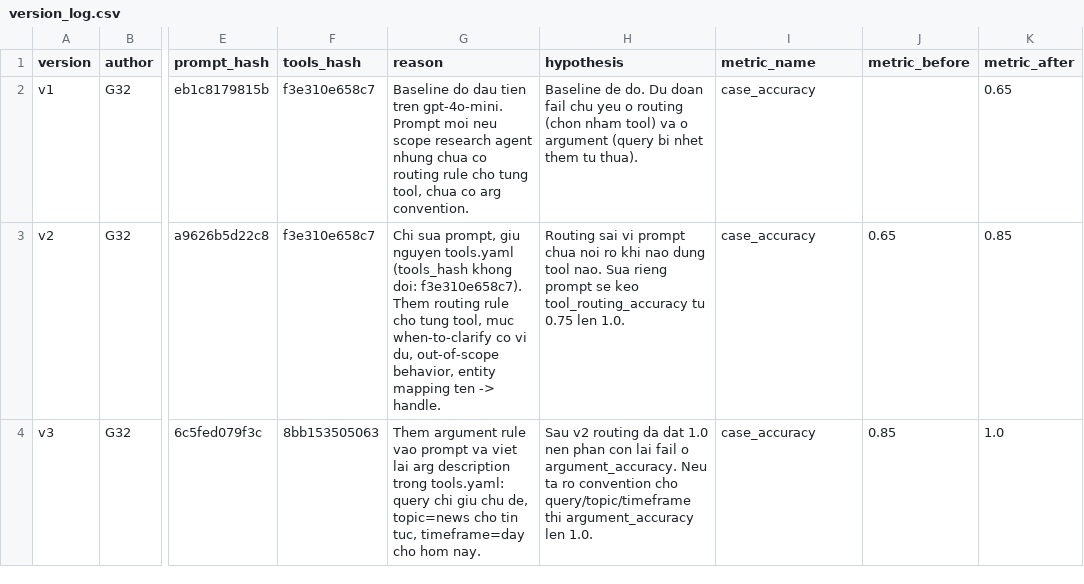
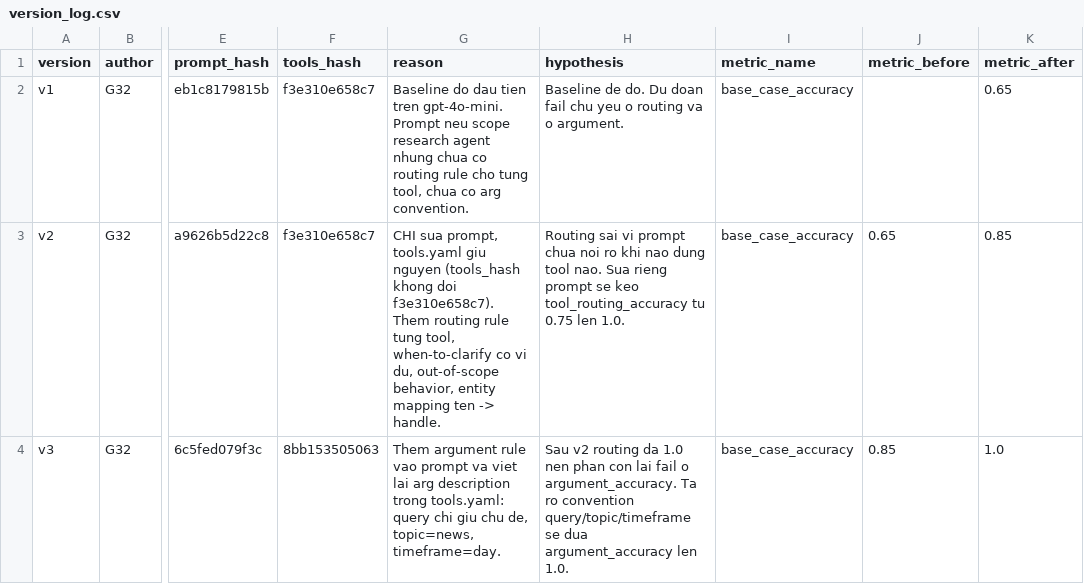
Before and after one commit to NhtJm/Day04_G32_E403, a CSV file: starter_v0/artifacts/version_log.csv, drawn as a sheet; only a part is shown, gaps mark what is left out; the diff covers the shown part only; the diff names each change by its address in the sheet, - before the commit and + after, or states it on an @@ line.

Commit message:
feat(eval): optimize v4-v7 against the team suite and record a negative result
Base eval was already at 1.00, so it had no room left to measure. The 10
team cases found two real gaps immediately (v4 = 0.80).

Rounds, one artifact changed per version, each re-run 2-3 times:

  v4  declare 3 team tools          base 1.00   group 0.80  G06+G09 fail
  v5  tools.yaml save_note.title    base 1.00   group 0.90  G09 flaky
  v6  prompt retraction rule                    group 0.80  G04+G06 regress
  v7  tools.yaml drop sort_by default           group 0.90  stable 3/3
  v8  prompt "act after yes"                    group 0.70-0.90  REVERTED

Two findings worth more than the score:

1. A single 1.0 run is not evidence. v5 scored 10/10, then 9/10 on a rerun
   with a byte-identical artifact_version. G09 had never been fixed. Every
   version after that was run 2-3 times before drawing a conclusion.

2. v8 is a recorded negative result. Telling the agent to act immediately
   after a yes did not fix G06 (still 3/3 fail) and loosened the
   confirmation boundary everywhere else: G09 failed 2/3, G03 failed 1/3.
   Reverted; post-revert hashes match v7 exactly.

G04 turned out to be the v2 lesson repeating: the model omitted sort_by
because the schema declared a default. Removing the default fixed it.

G06 still fails in eval but is correct in the live transcript. The grader
concatenates multi-turn cases into a single all-user model call, so the
agent sees "Ừ, lưu đi" as consent to a question it was never given the
chance to ask. Documented in B6 rather than papered over.

Adds three new base-eval regression runs, the group runs for every version,
and a 5-turn live transcript covering normal research, missing-info
follow-up, and the confirmation boundary.

```diff
--- a/starter_v0/artifacts/version_log.csv
+++ b/starter_v0/artifacts/version_log.csv
-G2 (reason): …gpt-4o-mini. Prompt moi neu scope…
+G2 (reason): …gpt-4o-mini. Prompt neu scope…
-H2 (hypothesis): …o routing (chon nham tool) va o argument (query bi nhet them tu thua).
+H2 (hypothesis): …o routing va o argument.
-I2:I4 (metric_name): case_accuracy
+I2:I4 (metric_name): base_case_accuracy
-G3 (reason): Chi sua prompt, giu nguyen tools.yaml (tools_hash khong doi: f3e310e658c7). Them routing rule cho tung tool, muc when-to-clarify co…
+G3 (reason): CHI sua prompt, tools.yaml giu nguyen (tools_hash khong doi f3e310e658c7). Them routing rule tung tool, when-to-clarify co…
-G4 (reason): …chu de, topic=news cho tin tuc, timeframe=day cho hom nay.
+G4 (reason): …chu de, topic=news, timeframe=day.
-H4 (hypothesis): …routing da dat 1.0 nen phan con lai fail o argument_accuracy. Neu ta ro convention cho query/topic/timeframe thi argument_accuracy len…
+H4 (hypothesis): …routing da 1.0 nen phan con lai fail o argument_accuracy. Ta ro convention query/topic/timeframe se dua argument_accuracy len…
```
Also changed, not shown: 8 added rows elsewhere in this file, 21 other files.
